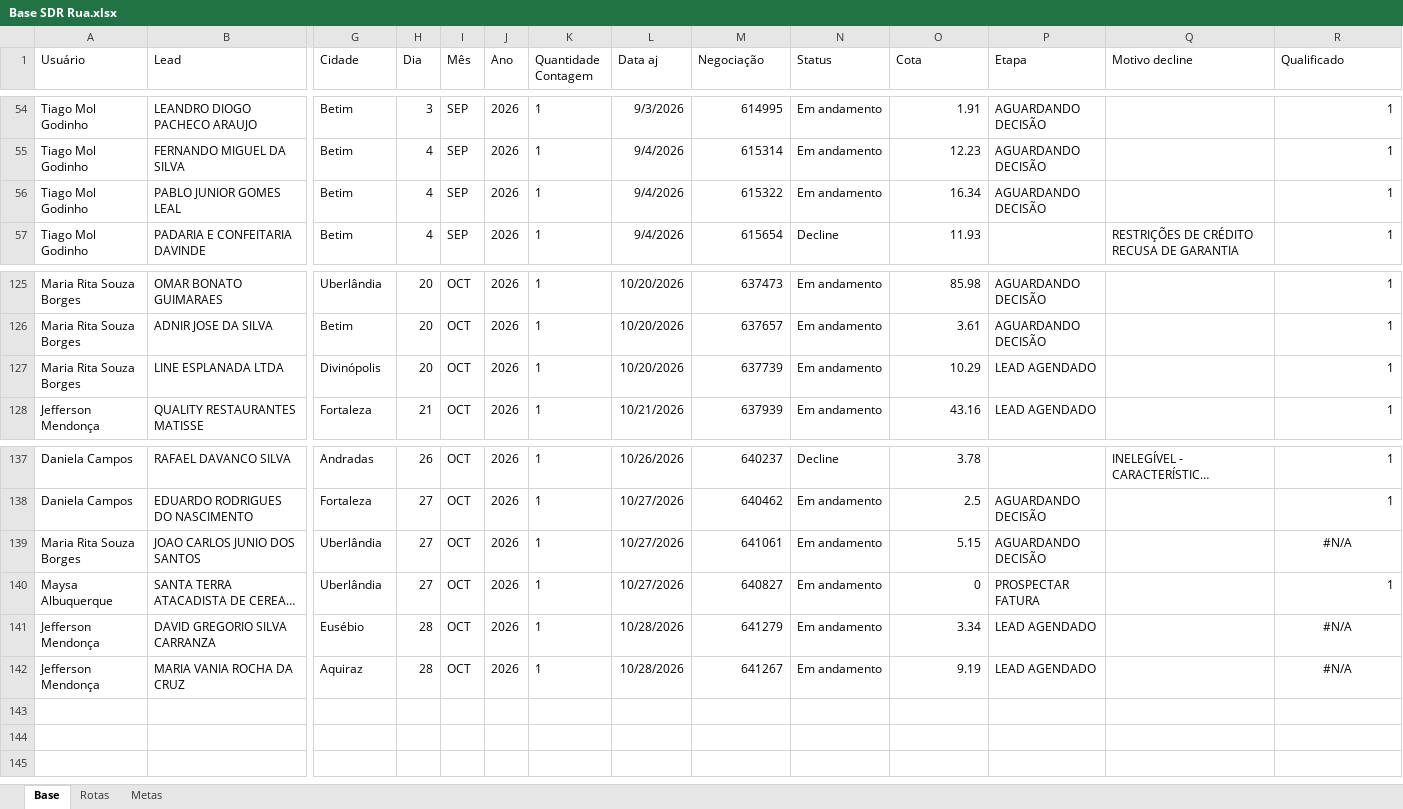
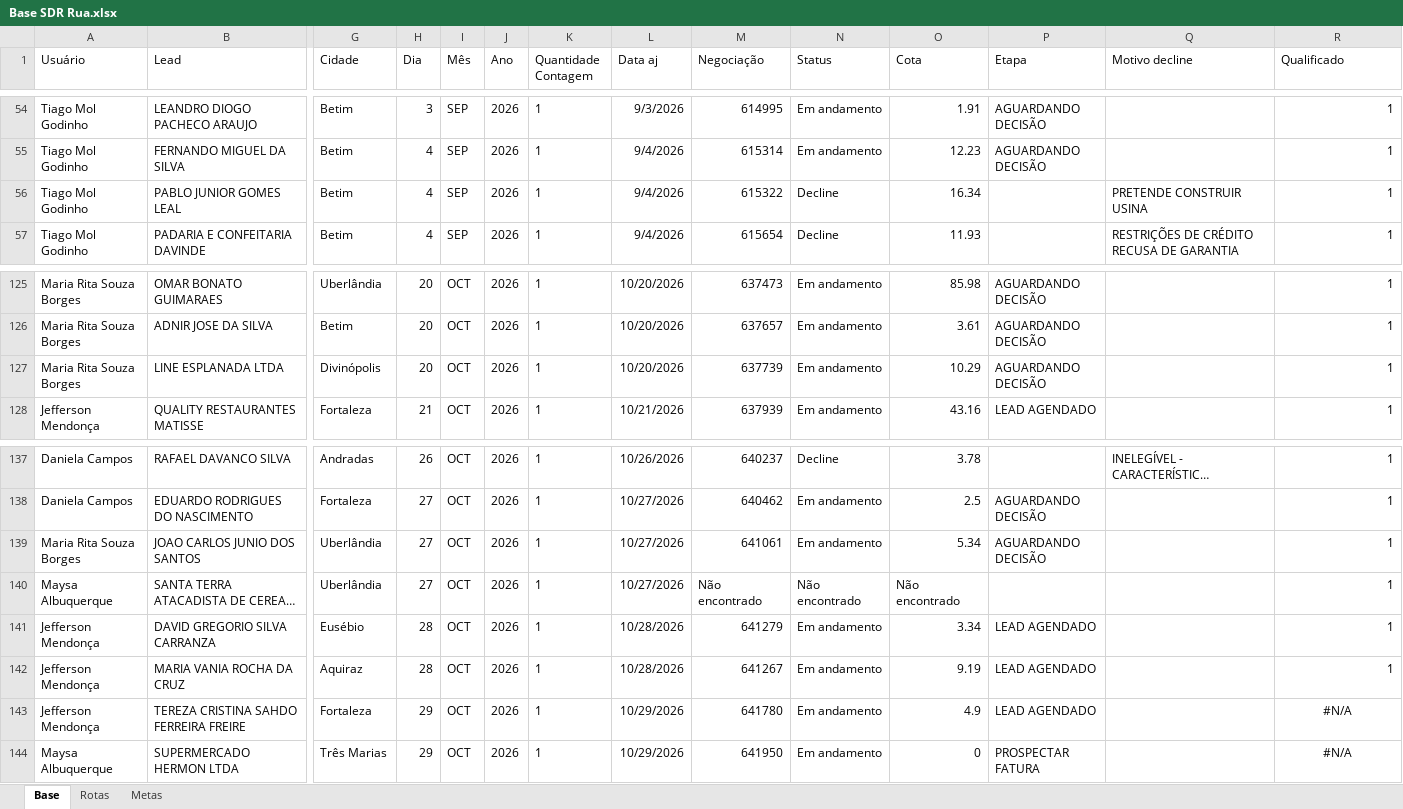
Before and after one commit to PabloGomes-hub/AcompanhamentoSDR, an Excel workbook: Base SDR Rua.xlsx, sheet Base, drawn as a sheet; only a part is shown, gaps mark what is left out; long unchanged cells end in …; values as stored, in another font and other column widths than the file's, no borders; rows hold the shown columns only; the diff names each change by its address in the sheet, - before the commit and + after, or states it on an @@ line.

Commit message:
Add files via upload

```diff
--- a/Base SDR Rua.xlsx (sheet Base)
+++ b/Base SDR Rua.xlsx (sheet Base)
-N56 (Status): Em andamento
+N56 (Status): Decline
-P56 (Etapa): AGUARDANDO DECISÃO
+P56 (Etapa): (empty)
-Q56 (Motivo decline): (empty)
+Q56 (Motivo decline): PRETENDE CONSTRUIR USINA
-P127 (Etapa): LEAD AGENDADO
+P127 (Etapa): AGUARDANDO DECISÃO
-O139 (Cota): 5.15
+O139 (Cota): 5.34
-R139 (Qualificado): #N/A
+R139 (Qualificado): 1
-R139 alignment: center
+R139 alignment: right
-M140 (Negociação): 640827
+M140 (Negociação): Não encontrado
-N140 (Status): Em andamento
+N140 (Status): Não encontrado
-O140 (Cota): 0
+O140 (Cota): Não encontrado
-P140 (Etapa): PROSPECTAR FATURA
+P140 (Etapa): (empty)
-R141:R142 (Qualificado): #N/A
+R141:R142 (Qualificado): 1
-R141:R142 alignment: center
+R141:R142 alignment: right
+row 143: Jefferson Mendonça | TEREZA CRISTINA SAHDO FERREIRA FREIRE | Fortaleza | 29 | OCT | 2026 | 1 | 10/29/2026 | 641780 | Em andamento | 4.9 | LEAD AGENDADO |  | #N/A
+row 144: Maysa Albuquerque | SUPERMERCADO HERMON LTDA | Três Marias | 29 | OCT | 2026 | 1 | 10/29/2026 | 641950 | Em andamento | 0 | PROSPECTAR FATURA |  | #N/A
```
